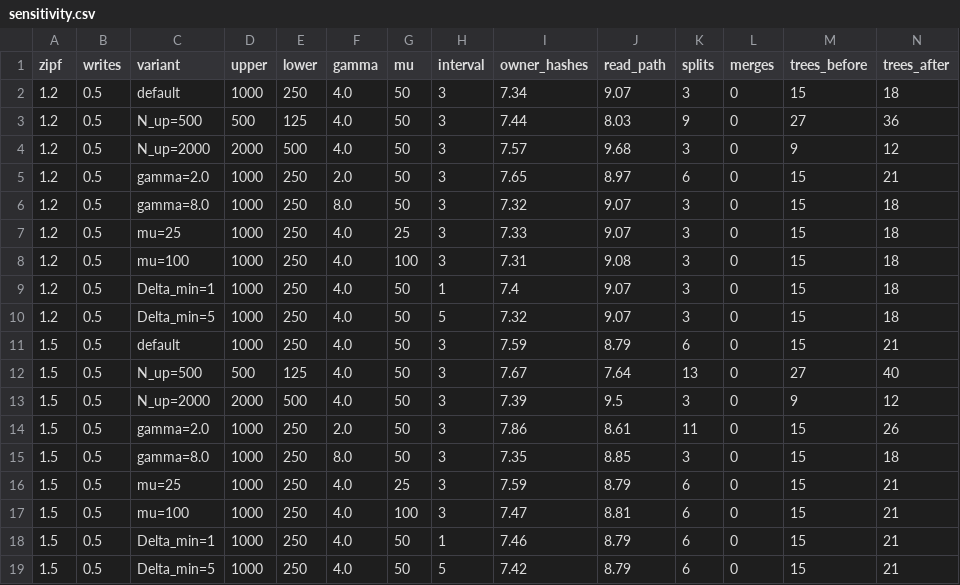
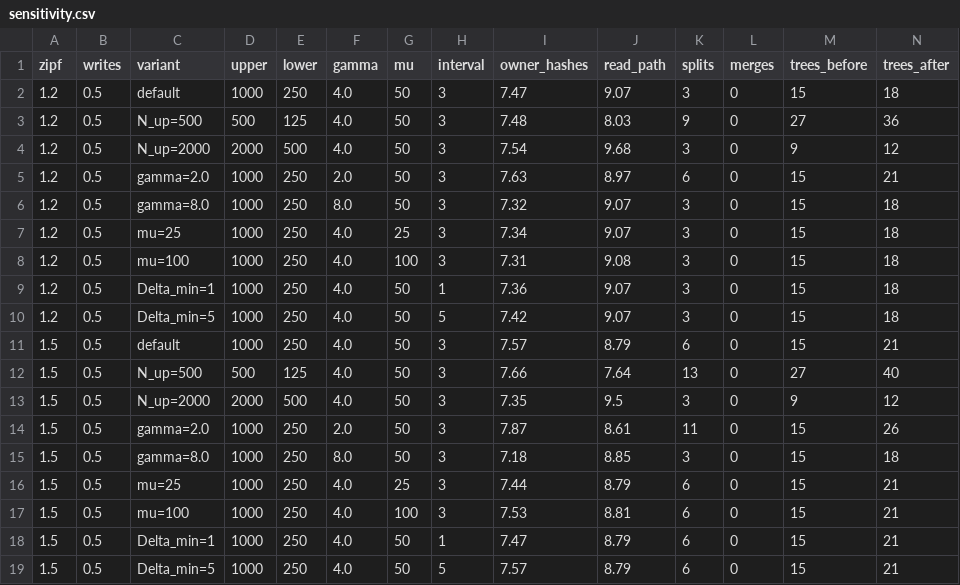
Before and after one commit to suppakrit-work/Adaptive-Merkle-Forest, a CSV file: results/sensitivity.csv, drawn as a sheet.

Commit message:
Rerun sensitivity for Table VI

```diff
--- a/results/sensitivity.csv
+++ b/results/sensitivity.csv
@@ -1,19 +1,19 @@
 zipf,writes,variant,upper,lower,gamma,mu,interval,owner_hashes,read_path,splits,merges,trees_before,trees_after
-1.2,0.5,default,1000,250,4.0,50,3,7.34,9.07,3,0,15,18
-1.2,0.5,N_up=500,500,125,4.0,50,3,7.44,8.03,9,0,27,36
-1.2,0.5,N_up=2000,2000,500,4.0,50,3,7.57,9.68,3,0,9,12
-1.2,0.5,gamma=2.0,1000,250,2.0,50,3,7.65,8.97,6,0,15,21
+1.2,0.5,default,1000,250,4.0,50,3,7.47,9.07,3,0,15,18
+1.2,0.5,N_up=500,500,125,4.0,50,3,7.48,8.03,9,0,27,36
+1.2,0.5,N_up=2000,2000,500,4.0,50,3,7.54,9.68,3,0,9,12
+1.2,0.5,gamma=2.0,1000,250,2.0,50,3,7.63,8.97,6,0,15,21
 1.2,0.5,gamma=8.0,1000,250,8.0,50,3,7.32,9.07,3,0,15,18
-1.2,0.5,mu=25,1000,250,4.0,25,3,7.33,9.07,3,0,15,18
+1.2,0.5,mu=25,1000,250,4.0,25,3,7.34,9.07,3,0,15,18
 1.2,0.5,mu=100,1000,250,4.0,100,3,7.31,9.08,3,0,15,18
-1.2,0.5,Delta_min=1,1000,250,4.0,50,1,7.4,9.07,3,0,15,18
-1.2,0.5,Delta_min=5,1000,250,4.0,50,5,7.32,9.07,3,0,15,18
-1.5,0.5,default,1000,250,4.0,50,3,7.59,8.79,6,0,15,21
-1.5,0.5,N_up=500,500,125,4.0,50,3,7.67,7.64,13,0,27,40
-1.5,0.5,N_up=2000,2000,500,4.0,50,3,7.39,9.5,3,0,9,12
-1.5,0.5,gamma=2.0,1000,250,2.0,50,3,7.86,8.61,11,0,15,26
-1.5,0.5,gamma=8.0,1000,250,8.0,50,3,7.35,8.85,3,0,15,18
-1.5,0.5,mu=25,1000,250,4.0,25,3,7.59,8.79,6,0,15,21
-1.5,0.5,mu=100,1000,250,4.0,100,3,7.47,8.81,6,0,15,21
-1.5,0.5,Delta_min=1,1000,250,4.0,50,1,7.46,8.79,6,0,15,21
-1.5,0.5,Delta_min=5,1000,250,4.0,50,5,7.42,8.79,6,0,15,21
+1.2,0.5,Delta_min=1,1000,250,4.0,50,1,7.36,9.07,3,0,15,18
+1.2,0.5,Delta_min=5,1000,250,4.0,50,5,7.42,9.07,3,0,15,18
+1.5,0.5,default,1000,250,4.0,50,3,7.57,8.79,6,0,15,21
+1.5,0.5,N_up=500,500,125,4.0,50,3,7.66,7.64,13,0,27,40
+1.5,0.5,N_up=2000,2000,500,4.0,50,3,7.35,9.5,3,0,9,12
+1.5,0.5,gamma=2.0,1000,250,2.0,50,3,7.87,8.61,11,0,15,26
+1.5,0.5,gamma=8.0,1000,250,8.0,50,3,7.18,8.85,3,0,15,18
+1.5,0.5,mu=25,1000,250,4.0,25,3,7.44,8.79,6,0,15,21
+1.5,0.5,mu=100,1000,250,4.0,100,3,7.53,8.81,6,0,15,21
+1.5,0.5,Delta_min=1,1000,250,4.0,50,1,7.47,8.79,6,0,15,21
+1.5,0.5,Delta_min=5,1000,250,4.0,50,5,7.57,8.79,6,0,15,21
```
